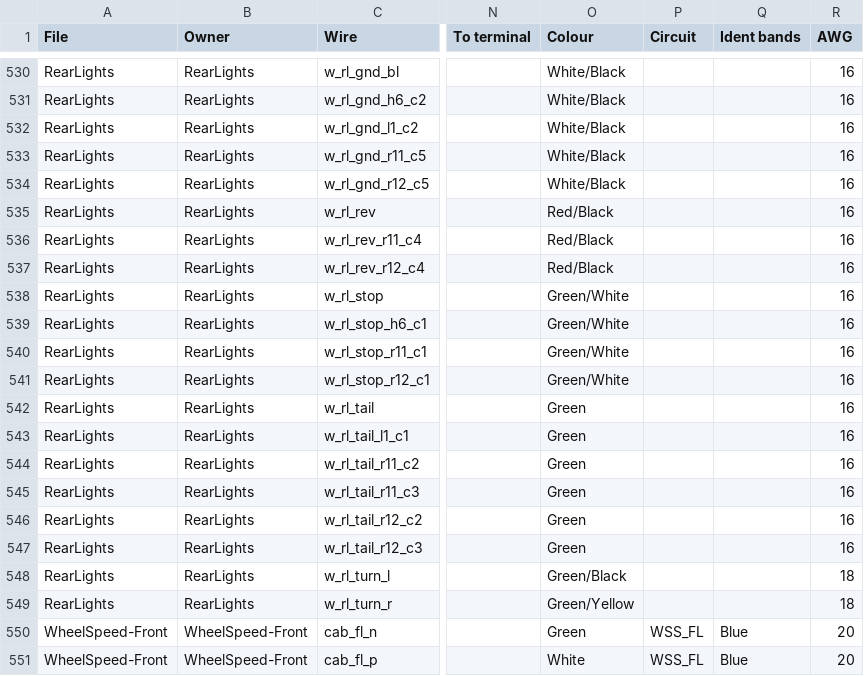
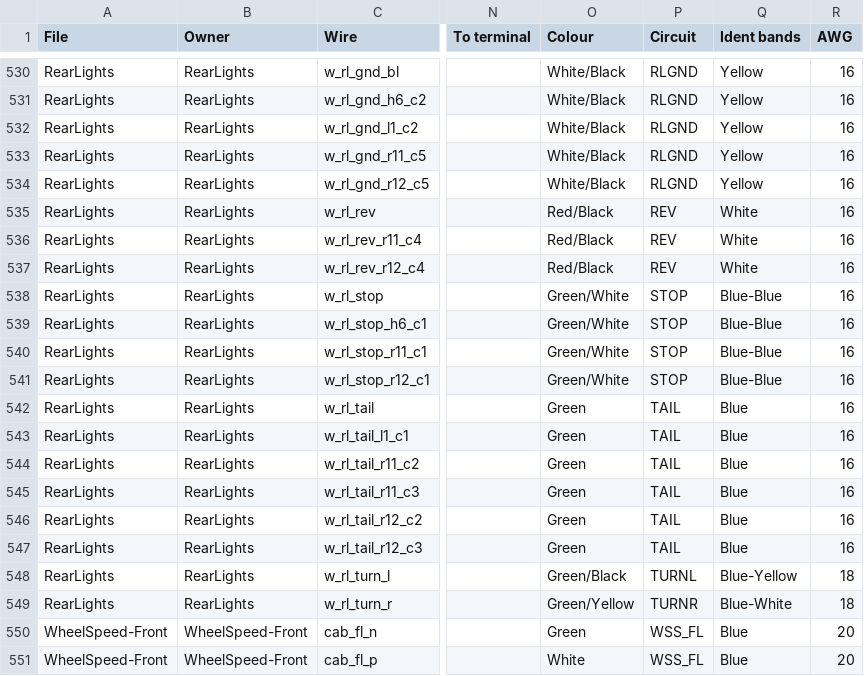
Before and after one commit to living-relation/st185-link-ecu-config, a CSV file: docs/harness/HARNESS-BUILD-LIST.csv, drawn as a sheet; only a part is shown, gaps mark what is left out; the diff covers the shown part only; the diff names each change by its address in the sheet, - before the commit and + after, or states it on an @@ line.

```diff
--- a/docs/harness/HARNESS-BUILD-LIST.csv
+++ b/docs/harness/HARNESS-BUILD-LIST.csv
-P530:P534 (Circuit): (empty)
+P530:P534 (Circuit): RLGND
-Q530:Q534 (Ident bands): (empty)
+Q530:Q534 (Ident bands): Yellow
-P535:P537 (Circuit): (empty)
+P535:P537 (Circuit): REV
-Q535:Q537 (Ident bands): (empty)
+Q535:Q537 (Ident bands): White
-P538:P541 (Circuit): (empty)
+P538:P541 (Circuit): STOP
-Q538:Q541 (Ident bands): (empty)
+Q538:Q541 (Ident bands): Blue-Blue
-P542:P547 (Circuit): (empty)
+P542:P547 (Circuit): TAIL
-Q542:Q547 (Ident bands): (empty)
+Q542:Q547 (Ident bands): Blue
-P548 (Circuit): (empty)
+P548 (Circuit): TURNL
-Q548 (Ident bands): (empty)
+Q548 (Ident bands): Blue-Yellow
-P549 (Circuit): (empty)
+P549 (Circuit): TURNR
-Q549 (Ident bands): (empty)
+Q549 (Ident bands): Blue-White
```
Also changed, not shown: 99 edited cells elsewhere in this file, 7 other files.
